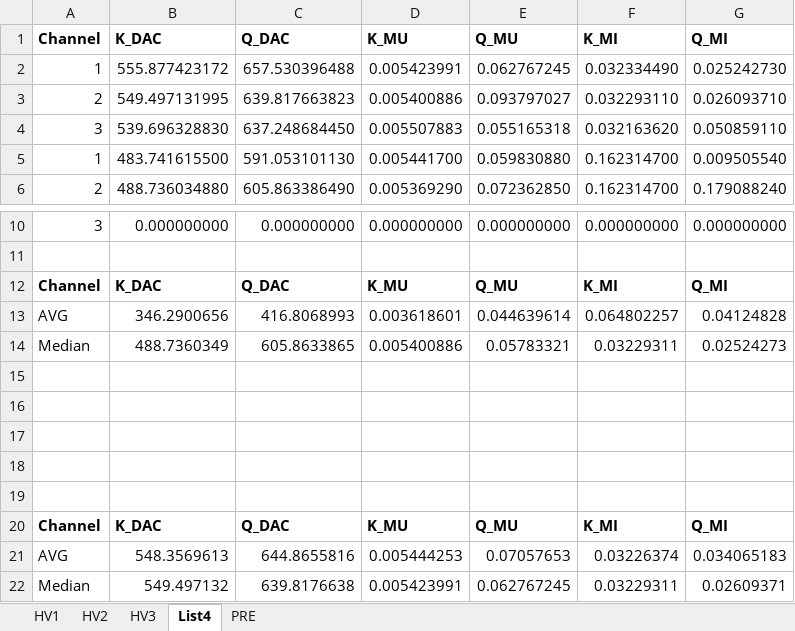
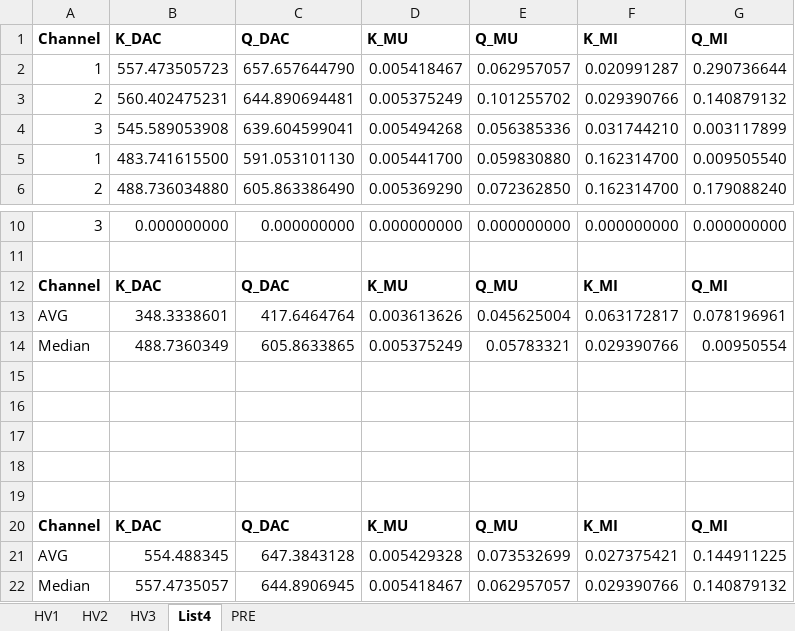
Before and after one commit to tkulhane/Atlas_HV_Power_Supply_PcApp, an Excel workbook: HV_Power_Supply_PcApp/HV_Power_Supply_PcApp/bin/Debug/Kalibrace_2024.xlsx, sheet List4, drawn as a sheet; only a part is shown, gaps mark what is left out; values as stored, in another font and other column widths than the file's, no borders; removed rows and columns are numbered as before the commit, all else as after; the diff names each change by its address in the sheet, - before the commit and + after, or states it on an @@ line.

```diff
--- a/HV_Power_Supply_PcApp/HV_Power_Supply_PcApp/bin/Debug/Kalibrace_2024.xlsx (sheet List4)
+++ b/HV_Power_Supply_PcApp/HV_Power_Supply_PcApp/bin/Debug/Kalibrace_2024.xlsx (sheet List4)
-row 2: 1 | 555.877423172 | 657.530396488 | 0.005423991 | 0.062767245 | 0.032334490 | 0.025242730
-row 3: 2 | 549.497131995 | 639.817663823 | 0.005400886 | 0.093797027 | 0.032293110 | 0.026093710
-row 4: 3 | 539.696328830 | 637.248684450 | 0.005507883 | 0.055165318 | 0.032163620 | 0.050859110
+row 2: 1 | 557.473505723 | 657.657644790 | 0.005418467 | 0.062957057 | 0.020991287 | 0.290736644
+row 3: 2 | 560.402475231 | 644.890694481 | 0.005375249 | 0.101255702 | 0.029390766 | 0.140879132
+row 4: 3 | 545.589053908 | 639.604599041 | 0.005494268 | 0.056385336 | 0.031744210 | 0.003117899
-row 13: AVG | 346.2900656 | 416.8068993 | 0.003618601 | 0.044639614 | 0.064802257 | 0.04124828
+row 13: AVG | 348.3338601 | 417.6464764 | 0.003613626 | 0.045625004 | 0.063172817 | 0.078196961
-D14 (K_MU): 0.005400886
+D14 (K_MU): 0.005375249
-F14 (K_MI): 0.03229311
+F14 (K_MI): 0.029390766
-G14 (Q_MI): 0.02524273
+G14 (Q_MI): 0.00950554
-row 21: AVG | 548.3569613 | 644.8655816 | 0.005444253 | 0.07057653 | 0.03226374 | 0.034065183
-row 22: Median | 549.497132 | 639.8176638 | 0.005423991 | 0.062767245 | 0.03229311 | 0.02609371
+row 21: AVG | 554.488345 | 647.3843128 | 0.005429328 | 0.073532699 | 0.027375421 | 0.144911225
+row 22: Median | 557.4735057 | 644.8906945 | 0.005418467 | 0.062957057 | 0.029390766 | 0.140879132
```
Also changed, not shown: sheet HV1, sheet HV2, charts or pictures, 22 other files.
